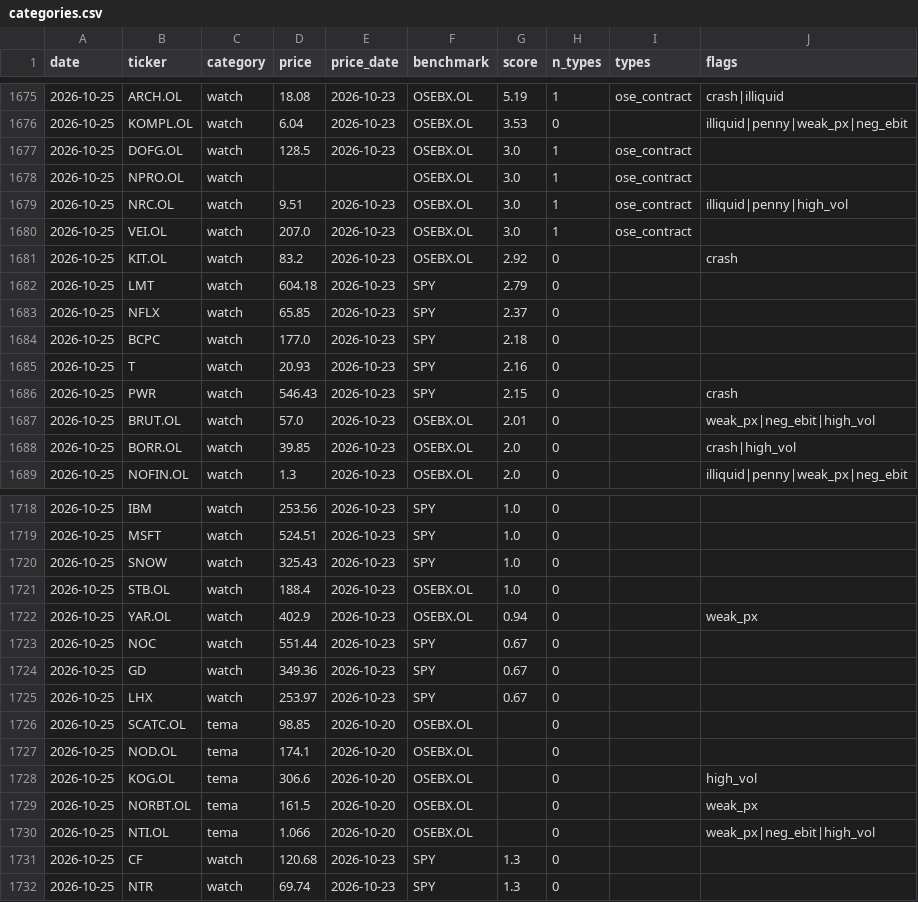
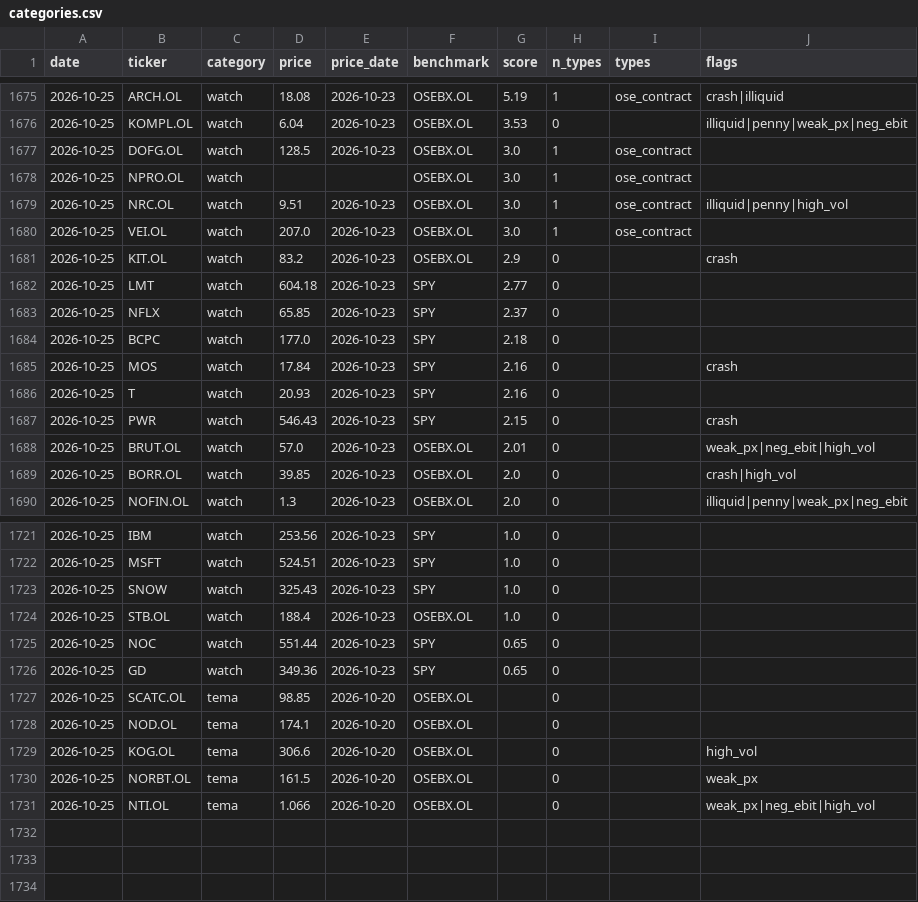
Before and after one commit to Feelwet/signal-tool, a CSV file: logs/categories.csv, drawn as a sheet; only a part is shown, gaps mark what is left out; the diff covers the shown part only.

```diff
--- a/logs/categories.csv
+++ b/logs/categories.csv
@@ -1680,6 +1680,7 @@ date,ticker,category,price,price_date,benchmark,score,n_types,types,flags
 2026-10-25,VEI.OL,watch,207.0,2026-10-23,OSEBX.OL,3.0,1,ose_contract,
-2026-10-25,KIT.OL,watch,83.2,2026-10-23,OSEBX.OL,2.92,0,,crash
-2026-10-25,LMT,watch,604.18,2026-10-23,SPY,2.79,0,,
+2026-10-25,KIT.OL,watch,83.2,2026-10-23,OSEBX.OL,2.9,0,,crash
+2026-10-25,LMT,watch,604.18,2026-10-23,SPY,2.77,0,,
 2026-10-25,NFLX,watch,65.85,2026-10-23,SPY,2.37,0,,
 2026-10-25,BCPC,watch,177.0,2026-10-23,SPY,2.18,0,,
+2026-10-25,MOS,watch,17.84,2026-10-23,SPY,2.16,0,,crash
 2026-10-25,T,watch,20.93,2026-10-23,SPY,2.16,0,,
@@ -1721,6 +1724,4 @@ date,ticker,category,price,price_date,benchmark,score,n_types,types,flags
 2026-10-25,STB.OL,watch,188.4,2026-10-23,OSEBX.OL,1.0,0,,
-2026-10-25,YAR.OL,watch,402.9,2026-10-23,OSEBX.OL,0.94,0,,weak_px
-2026-10-25,NOC,watch,551.44,2026-10-23,SPY,0.67,0,,
-2026-10-25,GD,watch,349.36,2026-10-23,SPY,0.67,0,,
-2026-10-25,LHX,watch,253.97,2026-10-23,SPY,0.67,0,,
+2026-10-25,NOC,watch,551.44,2026-10-23,SPY,0.65,0,,
+2026-10-25,GD,watch,349.36,2026-10-23,SPY,0.65,0,,
 2026-10-25,SCATC.OL,tema,98.85,2026-10-20,OSEBX.OL,,0,,
@@ -1730,3 +1731 @@ date,ticker,category,price,price_date,benchmark,score,n_types,types,flags
 2026-10-25,NTI.OL,tema,1.066,2026-10-20,OSEBX.OL,,0,,weak_px|neg_ebit|high_vol
-2026-10-25,CF,watch,120.68,2026-10-23,SPY,1.3,0,,
-2026-10-25,NTR,watch,69.74,2026-10-23,SPY,1.3,0,,
```
Also changed, not shown: 6 added rows, 4 removed rows and 19 edited cells elsewhere in this file, logs/theme_score.csv, 1 other file.
